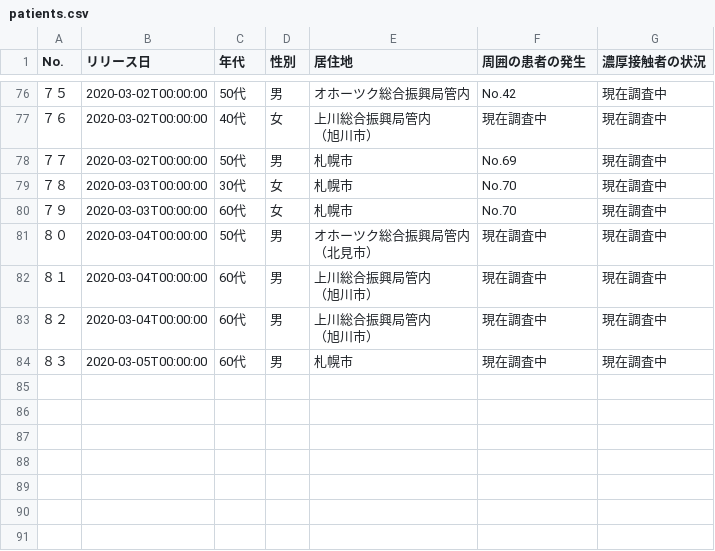
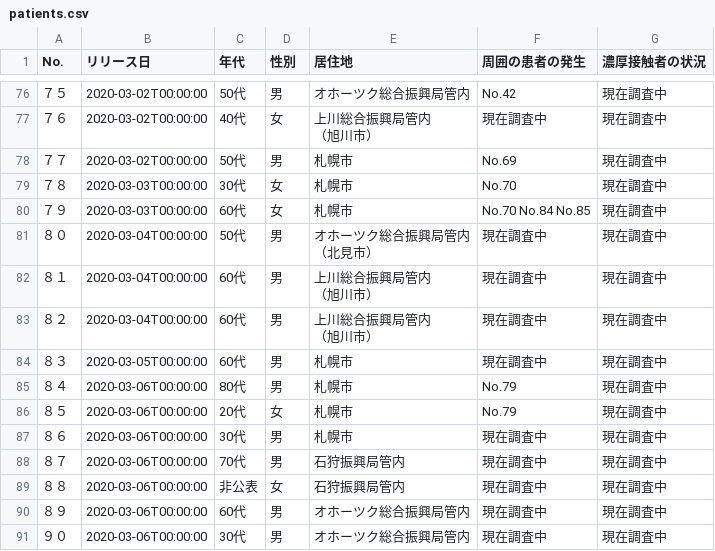
Before and after one commit to Kanahiro/covid19hokkaido_scraping, a CSV file: patients.csv, drawn as a sheet; only a part is shown, gaps mark what is left out; the diff names each change by its address in the sheet, - before the commit and + after, or states it on an @@ line.

```diff
--- a/patients.csv
+++ b/patients.csv
-F80 (周囲の患者の発生): No.70
+F80 (周囲の患者の発生): No.70 No.84 No.85
+row 85: ８４ | 2020-03-06T00:00:00 | 80代 | 男 | 札幌市 | No.79 | 現在調査中
+row 86: ８５ | 2020-03-06T00:00:00 | 20代 | 女 | 札幌市 | No.79 | 現在調査中
+row 87: ８６ | 2020-03-06T00:00:00 | 30代 | 男 | 札幌市 | 現在調査中 | 現在調査中
+row 88: ８７ | 2020-03-06T00:00:00 | 70代 | 男 | 石狩振興局管内 | 現在調査中 | 現在調査中
+row 89: ８８ | 2020-03-06T00:00:00 | 非公表 | 女 | 石狩振興局管内 | 現在調査中 | 現在調査中
+row 90: ８９ | 2020-03-06T00:00:00 | 60代 | 男 | オホーツク総合振興局管内 | 現在調査中 | 現在調査中
+row 91: ９０ | 2020-03-06T00:00:00 | 30代 | 男 | オホーツク総合振興局管内 | 現在調査中 | 現在調査中
```
Also changed, not shown: patients_summary.csv, 1 other file.
